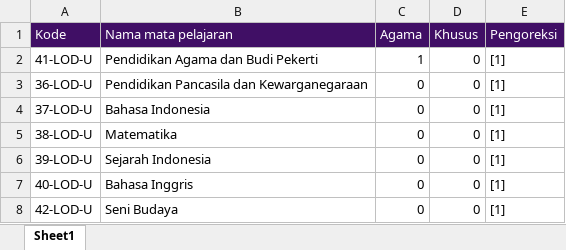
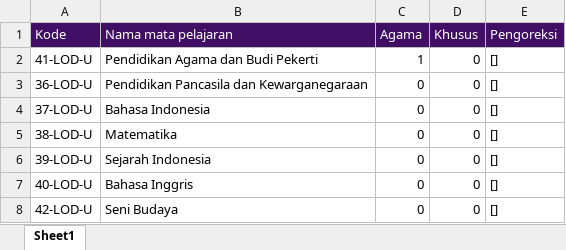
Before and after one commit to shellrean-dev/exo-cbt-service, an Excel workbook: public/download/format-matpel-import.xlsx, sheet Sheet1, drawn as a sheet; values as stored, in another font and other column widths than the file's, no borders; the diff names each change by its address in the sheet, - before the commit and + after, or states it on an @@ line.

Commit message:
:bento: update: template form-matpel

```diff
--- a/public/download/format-matpel-import.xlsx (sheet Sheet1)
+++ b/public/download/format-matpel-import.xlsx (sheet Sheet1)
-E2:E8 (Pengoreksi): [1]
+E2:E8 (Pengoreksi): []
```
